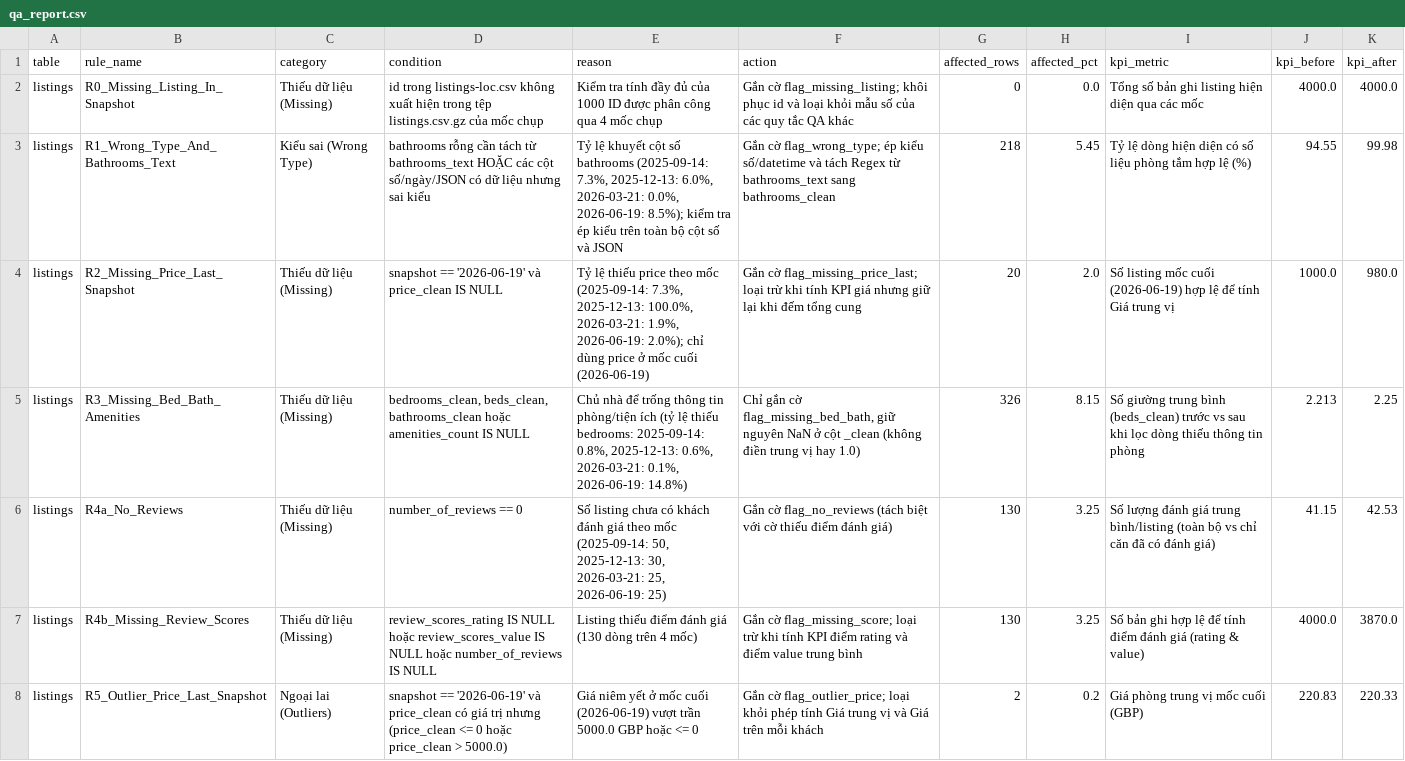
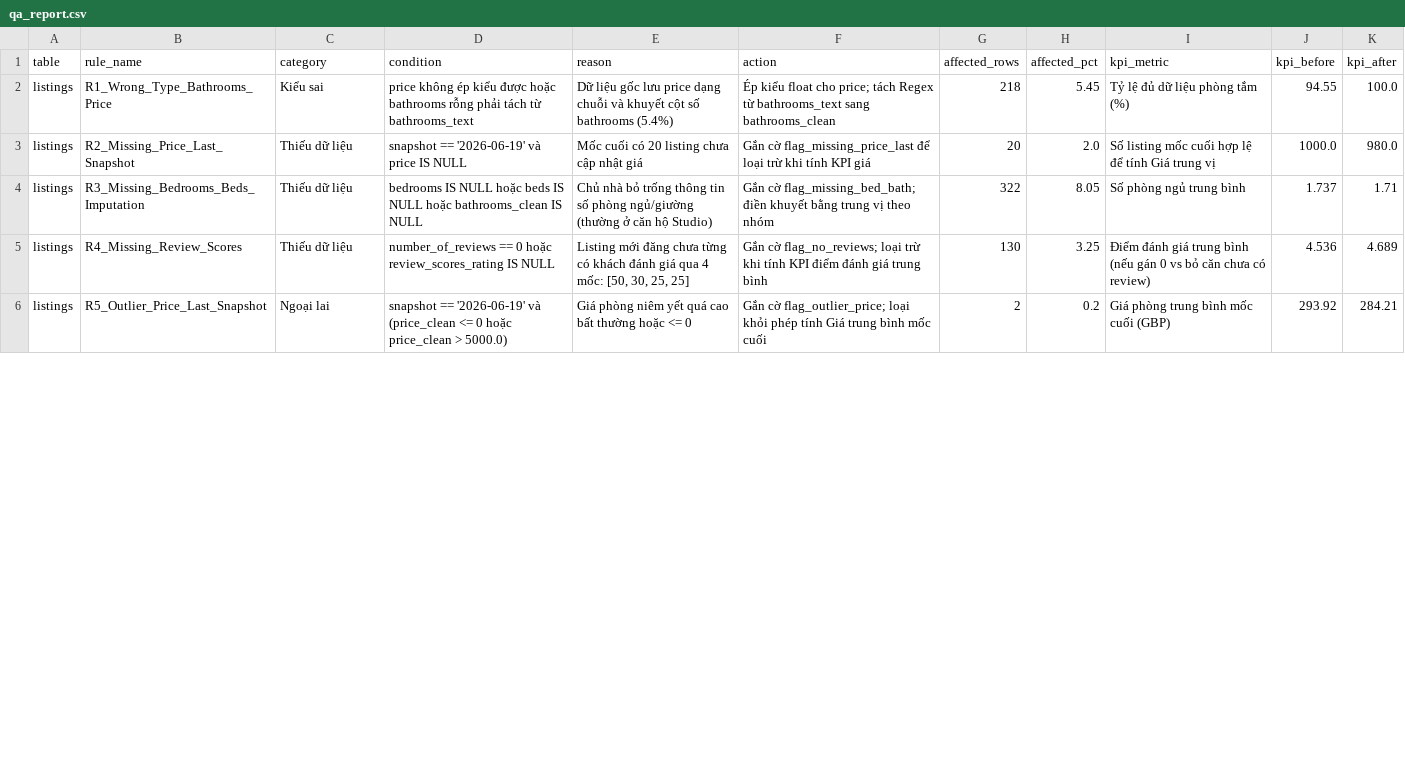
Before and after one commit to 25023071-TranQuangViet/2627-LTXLDL-Airbnb-Nhom12, a CSV file: reports/qa_report.csv, drawn as a sheet; only a part is shown; the diff covers the shown part only.

```diff
--- a/reports/qa_report.csv
+++ b/reports/qa_report.csv
@@ -1,8 +1,6 @@
 table,rule_name,category,condition,reason,action,affected_rows,affected_pct,kpi_metric,kpi_before,kpi_after
-listings,R0_Missing_Listing_In_Snapshot,Thiếu dữ liệu (Missing),id trong listings-loc.csv không xuất hiện trong tệp listings.csv.gz của mốc chụp,Kiểm tra tính đầy đủ của 1000 ID được phân công qua 4 mốc chụp,Gắn cờ flag_missing_listing; khôi phục id và loại khỏi mẫu số của các quy tắc QA khác,0,0.0,Tổng số bản ghi listing hiện diện qua các mốc,4000.0,4000.0
-listings,R1_Wrong_Type_And_Bathrooms_Text,Kiểu sai (Wrong Type),bathrooms rỗng cần tách từ bathrooms_text HOẶC các cột số/ngày/JSON có dữ liệu nhưng sai kiểu,"Tỷ lệ khuyết cột số bathrooms (2025-09-14: 7.3%, 2025-12-13: 6.0%, 2026-03-21: 0.0%, 2026-06-19: 8.5%); kiểm tra ép kiểu trên toàn bộ cột số và JSON",Gắn cờ flag_wrong_type; ép kiểu số/datetime và tách Regex từ bathrooms_text sang bathrooms_clean,218,5.45,Tỷ lệ dòng hiện diện có số liệu phòng tắm hợp lệ (%),94.55,99.98
-listings,R2_Missing_Price_Last_Snapshot,Thiếu dữ liệu (Missing),snapshot == '2026-06-19' và price_clean IS NULL,"Tỷ lệ thiếu price theo mốc (2025-09-14: 7.3%, 2025-12-13: 100.0%, 2026-03-21: 1.9%, 2026-06-19: 2.0%); chỉ dùng price ở mốc cuối (2026-06-19)",Gắn cờ flag_missing_price_last; loại trừ khi tính KPI giá nhưng giữ lại khi đếm tổng cung,20,2.0,Số listing mốc cuối (2026-06-19) hợp lệ để tính Giá trung vị,1000.0,980.0
-listings,R3_Missing_Bed_Bath_Amenities,Thiếu dữ liệu (Missing),"bedrooms_clean, beds_clean, bathrooms_clean hoặc amenities_count IS NULL","Chủ nhà để trống thông tin phòng/tiện ích (tỷ lệ thiếu bedrooms: 2025-09-14: 0.8%, 2025-12-13: 0.6%, 2026-03-21: 0.1%, 2026-06-19: 14.8%)","Chỉ gắn cờ flag_missing_bed_bath, giữ nguyên NaN ở cột _clean (không điền trung vị hay 1.0)",326,8.15,Số giường trung bình (beds_clean) trước vs sau khi lọc dòng thiếu thông tin phòng,2.213,2.25
-listings,R4a_No_Reviews,Thiếu dữ liệu (Missing),number_of_reviews == 0,"Số listing chưa có khách đánh giá theo mốc (2025-09-14: 50, 2025-12-13: 30, 2026-03-21: 25, 2026-06-19: 25)",Gắn cờ flag_no_reviews (tách biệt với cờ thiếu điểm đánh giá),130,3.25,Số lượng đánh giá trung bình/listing (toàn bộ vs chỉ căn đã có đánh giá),41.15,42.53
-listings,R4b_Missing_Review_Scores,Thiếu dữ liệu (Missing),review_scores_rating IS NULL hoặc review_scores_value IS NULL hoặc number_of_reviews IS NULL,Listing thiếu điểm đánh giá (130 dòng trên 4 mốc),Gắn cờ flag_missing_score; loại trừ khi tính KPI điểm rating và điểm value trung bình,130,3.25,Số bản ghi hợp lệ để tính điểm đánh giá (rating & value),4000.0,3870.0
-listings,R5_Outlier_Price_Last_Snapshot,Ngoại lai (Outliers),snapshot == '2026-06-19' và price_clean có giá trị nhưng (price_clean <= 0 hoặc price_clean > 5000.0),Giá niêm yết ở mốc cuối (2026-06-19) vượt trần 5000.0 GBP hoặc <= 0,Gắn cờ flag_outlier_price; loại khỏi phép tính Giá trung vị và Giá trên mỗi khách,2,0.2,Giá phòng trung vị mốc cuối (GBP),220.83,220.33
+listings,R1_Wrong_Type_Bathrooms_Price,Kiểu sai,price không ép kiểu được hoặc bathrooms rỗng phải tách từ bathrooms_text,Dữ liệu gốc lưu price dạng chuỗi và khuyết cột số bathrooms (5.4%),Ép kiểu float cho price; tách Regex từ bathrooms_text sang bathrooms_clean,218,5.45,Tỷ lệ đủ dữ liệu phòng tắm (%),94.55,100.0
+listings,R2_Missing_Price_Last_Snapshot,Thiếu dữ liệu,snapshot == '2026-06-19' và price IS NULL,Mốc cuối có 20 listing chưa cập nhật giá,Gắn cờ flag_missing_price_last để loại trừ khi tính KPI giá,20,2.0,Số listing mốc cuối hợp lệ để tính Giá trung vị,1000.0,980.0
+listings,R3_Missing_Bedrooms_Beds_Imputation,Thiếu dữ liệu,bedrooms IS NULL hoặc beds IS NULL hoặc bathrooms_clean IS NULL,Chủ nhà bỏ trống thông tin số phòng ngủ/giường (thường ở căn hộ Studio),Gắn cờ flag_missing_bed_bath; điền khuyết bằng trung vị theo nhóm,322,8.05,Số phòng ngủ trung bình,1.737,1.71
+listings,R4_Missing_Review_Scores,Thiếu dữ liệu,number_of_reviews == 0 hoặc review_scores_rating IS NULL,"Listing mới đăng chưa từng có khách đánh giá qua 4 mốc: [50, 30, 25, 25]",Gắn cờ flag_no_reviews; loại trừ khi tính KPI điểm đánh giá trung bình,130,3.25,Điểm đánh giá trung bình (nếu gán 0 vs bỏ căn chưa có review),4.536,4.689
+listings,R5_Outlier_Price_Last_Snapshot,Ngoại lai,snapshot == '2026-06-19' và (price_clean <= 0 hoặc price_clean > 5000.0),Giá phòng niêm yết quá cao bất thường hoặc <= 0,Gắn cờ flag_outlier_price; loại khỏi phép tính Giá trung bình mốc cuối,2,0.2,Giá phòng trung bình mốc cuối (GBP),293.92,284.21
```
Also changed, not shown: 1 added row, 1 removed row and 11 edited cells elsewhere in this file, data/processed/2025-09-14/listing_cleaned.csv, data/processed/2026-03-21/listing_cleaned.csv, 10 other files.
